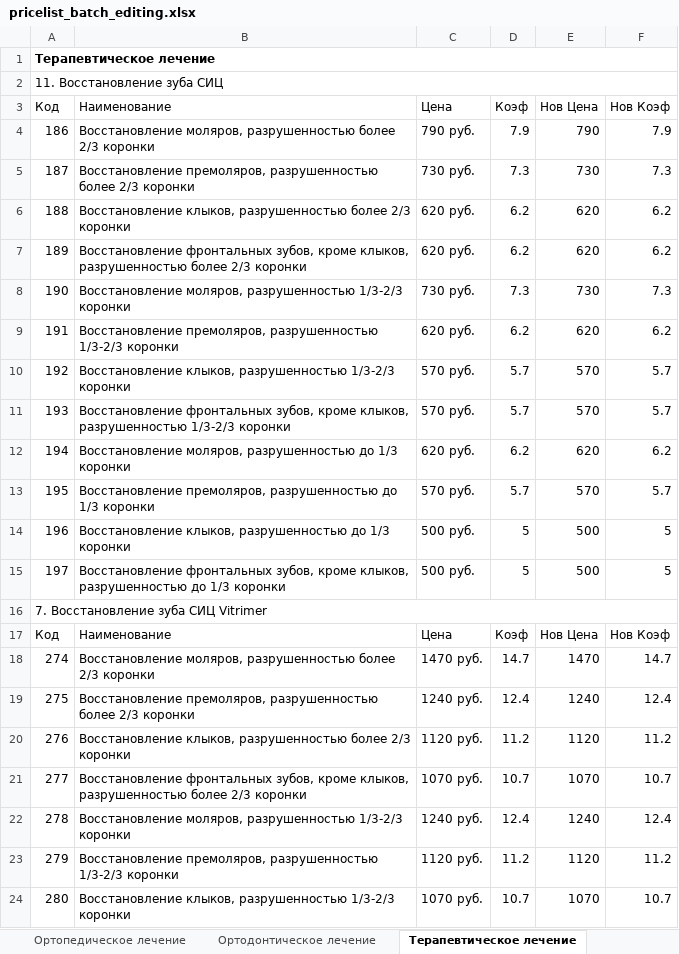
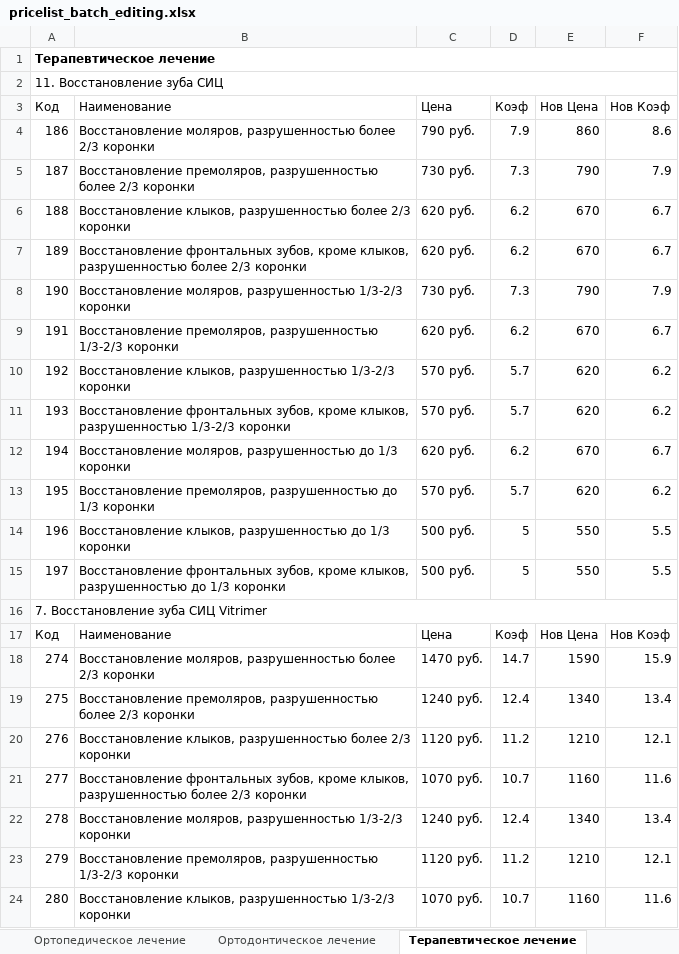
Before and after one commit to kivdent/orto-app, an Excel workbook: frontend/web/pricelist_batch_editing.xlsx, sheet Терапевтическое лечение, drawn as a sheet; only a part is shown; values as stored, in another font and other column widths than the file's, no borders; the diff covers the shown part only; the diff names each change by its address in the sheet, - before the commit and + after, or states it on an @@ line.

```diff
--- a/frontend/web/pricelist_batch_editing.xlsx (sheet Терапевтическое лечение)
+++ b/frontend/web/pricelist_batch_editing.xlsx (sheet Терапевтическое лечение)
-E4 (Нов Цена): 790
+E4 (Нов Цена): 860
-F4 (Нов Коэф): 7.9
+F4 (Нов Коэф): 8.6
-E5 (Нов Цена): 730
+E5 (Нов Цена): 790
-F5 (Нов Коэф): 7.3
+F5 (Нов Коэф): 7.9
-E6:E7 (Нов Цена): 620
+E6:E7 (Нов Цена): 670
-F6:F7 (Нов Коэф): 6.2
+F6:F7 (Нов Коэф): 6.7
-E8 (Нов Цена): 730
+E8 (Нов Цена): 790
-F8 (Нов Коэф): 7.3
+F8 (Нов Коэф): 7.9
-E9 (Нов Цена): 620
+E9 (Нов Цена): 670
-F9 (Нов Коэф): 6.2
+F9 (Нов Коэф): 6.7
-E10:E11 (Нов Цена): 570
+E10:E11 (Нов Цена): 620
-F10:F11 (Нов Коэф): 5.7
+F10:F11 (Нов Коэф): 6.2
-E12 (Нов Цена): 620
+E12 (Нов Цена): 670
-F12 (Нов Коэф): 6.2
+F12 (Нов Коэф): 6.7
-E13 (Нов Цена): 570
+E13 (Нов Цена): 620
-F13 (Нов Коэф): 5.7
+F13 (Нов Коэф): 6.2
-E14:E15 (Нов Цена): 500
+E14:E15 (Нов Цена): 550
-F14:F15 (Нов Коэф): 5
+F14:F15 (Нов Коэф): 5.5
-E18 (Нов Цена): 1470
+E18 (Нов Цена): 1590
-F18 (Нов Коэф): 14.7
+F18 (Нов Коэф): 15.9
-E19 (Нов Цена): 1240
+E19 (Нов Цена): 1340
-F19 (Нов Коэф): 12.4
+F19 (Нов Коэф): 13.4
-E20 (Нов Цена): 1120
+E20 (Нов Цена): 1210
-F20 (Нов Коэф): 11.2
+F20 (Нов Коэф): 12.1
-E21 (Нов Цена): 1070
+E21 (Нов Цена): 1160
-F21 (Нов Коэф): 10.7
+F21 (Нов Коэф): 11.6
-E22 (Нов Цена): 1240
+E22 (Нов Цена): 1340
-F22 (Нов Коэф): 12.4
+F22 (Нов Коэф): 13.4
-E23 (Нов Цена): 1120
+E23 (Нов Цена): 1210
-F23 (Нов Коэф): 11.2
+F23 (Нов Коэф): 12.1
-E24 (Нов Цена): 1070
+E24 (Нов Цена): 1160
-F24 (Нов Коэф): 10.7
+F24 (Нов Коэф): 11.6
```
Also changed, not shown: 302 edited cells elsewhere in this sheet, sheet Ортопедическое лечение, sheet Ортодонтическое лечение, sheet Материалы, sheet Хирургическое лечение, sheet Прейскурант на лечение врача К, sheet Цифровая ортодонтия, 3 more sheets, 2 other files.
